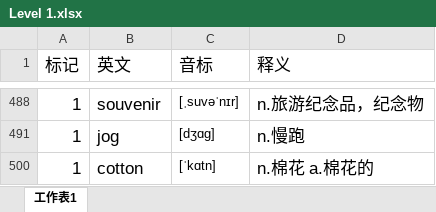
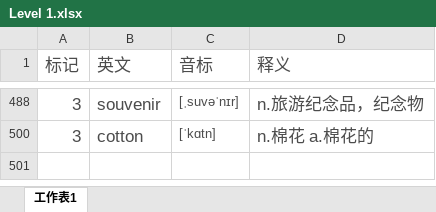
Before and after one commit to mytEcust/toefllevellist, an Excel workbook: Level 1.xlsx, sheet 工作表1, drawn as a sheet; only a part is shown, gaps mark what is left out; values as stored, in another font and other column widths than the file's, no borders; charts and pictures not drawn; removed rows and columns are numbered as before the commit, all else as after; the diff covers the shown part only; the diff names each change by its address in the sheet, - before the commit and + after, or states it on an @@ line.

Commit message:
2018.8.1学习

```diff
--- a/Level 1.xlsx (sheet 工作表1)
+++ b/Level 1.xlsx (sheet 工作表1)
-A1:D1 text colour: black
+A1:D1 text colour: #4C4C4C
-A488 (标记): 1
+A488 (标记): 3
-A488:D488 text colour: black
+A488:D488 text colour: #4C4C4C
@@ row 491 hidden: 1 | jog | [dʒɑɡ] | n.慢跑 @@
-A500 (标记): 1
+A500 (标记): 3
-A500:D500 text colour: black
+A500:D500 text colour: #4C4C4C
```
Also changed, not shown: 4 added rows, 49 removed rows, 10 hidden or unhidden rows, 1 edited cell and cell formats elsewhere in this sheet, hidden cells, charts or pictures.
